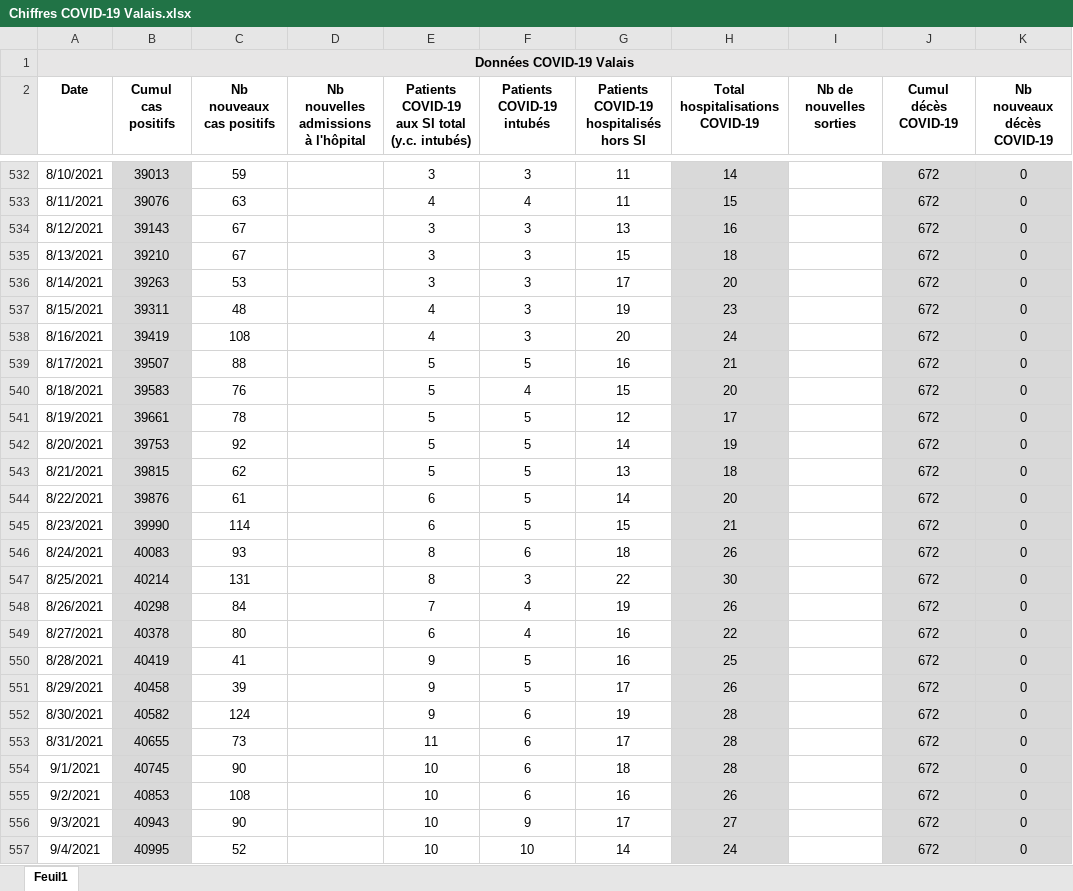
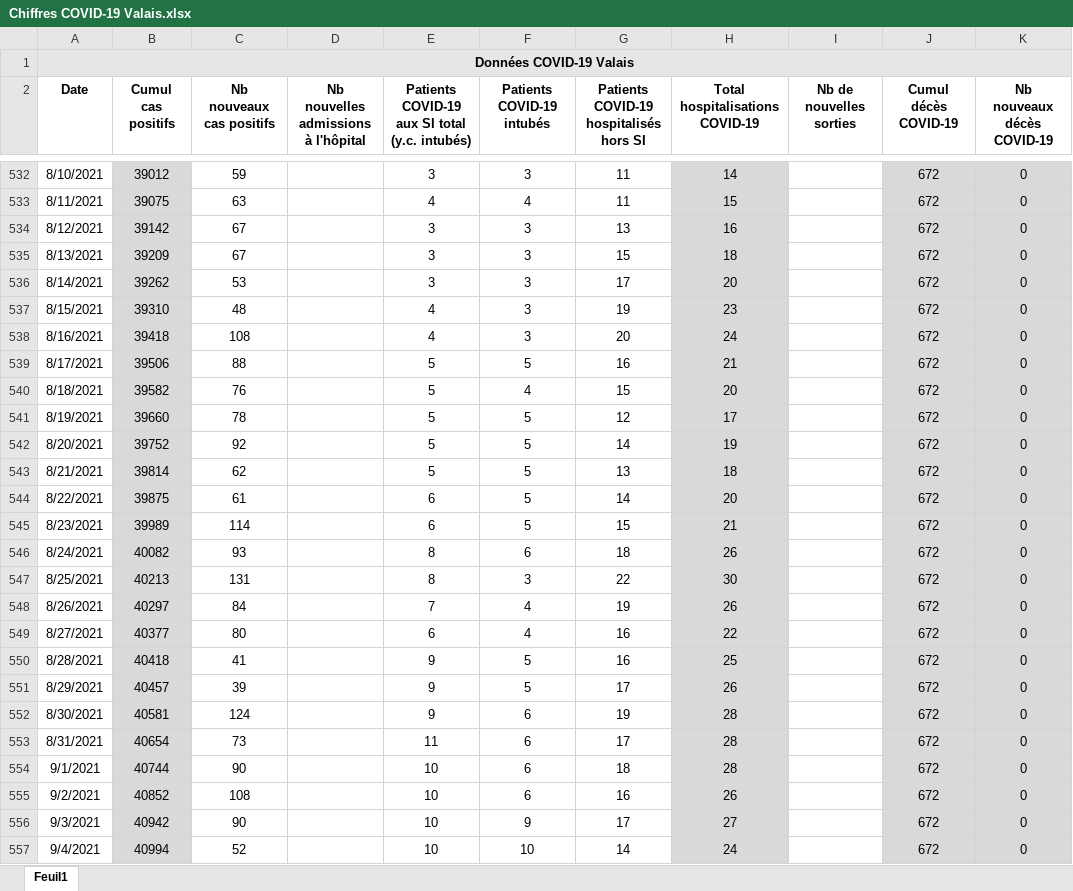
Before and after one commit to statistikZH/covid19_drop, an Excel workbook: Chiffres COVID-19 Valais.xlsx, sheet Feuil1, drawn as a sheet; only a part is shown, gaps mark what is left out; values as stored, in another font and other column widths than the file's, no borders; the diff covers the shown part only; the diff names each change by its address in the sheet, - before the commit and + after, or states it on an @@ line.

```diff
--- a/Chiffres COVID-19 Valais.xlsx (sheet Feuil1)
+++ b/Chiffres COVID-19 Valais.xlsx (sheet Feuil1)
-B532 (Cumul cas positifs): 39013
+B532 (Cumul cas positifs): 39012
-B533 (Cumul cas positifs): 39076
+B533 (Cumul cas positifs): 39075
-B534 (Cumul cas positifs): 39143
+B534 (Cumul cas positifs): 39142
-B535 (Cumul cas positifs): 39210
+B535 (Cumul cas positifs): 39209
-B536 (Cumul cas positifs): 39263
+B536 (Cumul cas positifs): 39262
-B537 (Cumul cas positifs): 39311
+B537 (Cumul cas positifs): 39310
-B538 (Cumul cas positifs): 39419
+B538 (Cumul cas positifs): 39418
-B539 (Cumul cas positifs): 39507
+B539 (Cumul cas positifs): 39506
-B540 (Cumul cas positifs): 39583
+B540 (Cumul cas positifs): 39582
-B541 (Cumul cas positifs): 39661
+B541 (Cumul cas positifs): 39660
-B542 (Cumul cas positifs): 39753
+B542 (Cumul cas positifs): 39752
-B543 (Cumul cas positifs): 39815
+B543 (Cumul cas positifs): 39814
-B544 (Cumul cas positifs): 39876
+B544 (Cumul cas positifs): 39875
-B545 (Cumul cas positifs): 39990
+B545 (Cumul cas positifs): 39989
-B546 (Cumul cas positifs): 40083
+B546 (Cumul cas positifs): 40082
-B547 (Cumul cas positifs): 40214
+B547 (Cumul cas positifs): 40213
-B548 (Cumul cas positifs): 40298
+B548 (Cumul cas positifs): 40297
-B549 (Cumul cas positifs): 40378
+B549 (Cumul cas positifs): 40377
-B550 (Cumul cas positifs): 40419
+B550 (Cumul cas positifs): 40418
-B551 (Cumul cas positifs): 40458
+B551 (Cumul cas positifs): 40457
-B552 (Cumul cas positifs): 40582
+B552 (Cumul cas positifs): 40581
-B553 (Cumul cas positifs): 40655
+B553 (Cumul cas positifs): 40654
-B554 (Cumul cas positifs): 40745
+B554 (Cumul cas positifs): 40744
-B555 (Cumul cas positifs): 40853
+B555 (Cumul cas positifs): 40852
-B556 (Cumul cas positifs): 40943
+B556 (Cumul cas positifs): 40942
-B557 (Cumul cas positifs): 40995
+B557 (Cumul cas positifs): 40994
```
Also changed, not shown: 103 edited cells elsewhere in this sheet.
